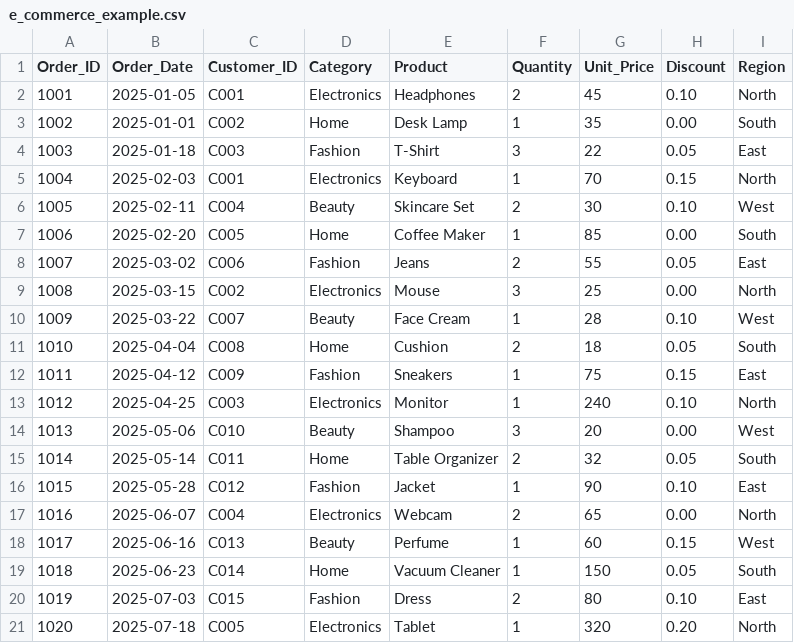
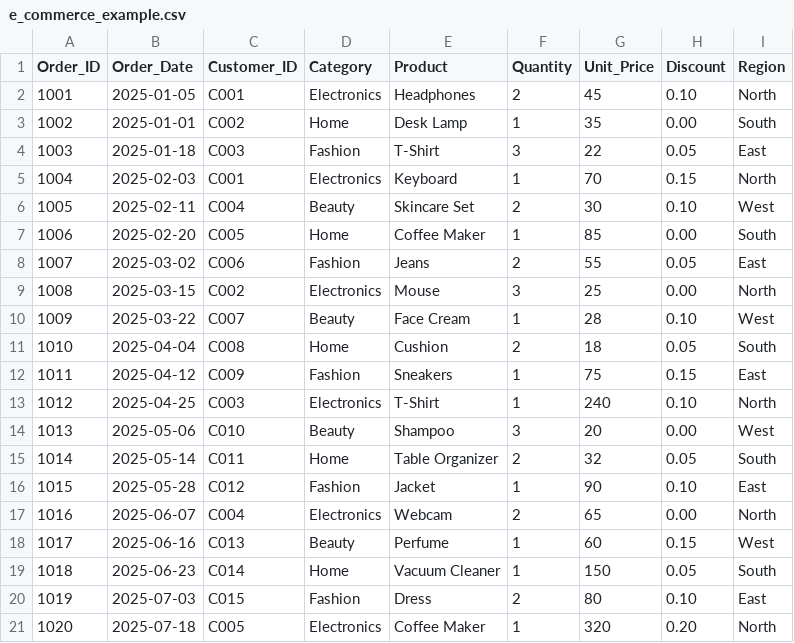
Before and after one commit to MoleOFKO/Python, a CSV file: Mini Project/e_commerce_example.csv, drawn as a sheet.

```diff
--- a/Mini Project/e_commerce_example.csv
+++ b/Mini Project/e_commerce_example.csv
@@ -12,3 +12,3 @@ Order_ID,Order_Date,Customer_ID,Category,Product,Quantity,Unit_Price,Discount,Re
 1011,2025-04-12,C009,Fashion,Sneakers,1,75,0.15,East
-1012,2025-04-25,C003,Electronics,Monitor,1,240,0.10,North
+1012,2025-04-25,C003,Electronics,T-Shirt,1,240,0.10,North
 1013,2025-05-06,C010,Beauty,Shampoo,3,20,0.00,West
@@ -20,2 +20,2 @@ Order_ID,Order_Date,Customer_ID,Category,Product,Quantity,Unit_Price,Discount,Re
 1019,2025-07-03,C015,Fashion,Dress,2,80,0.10,East
-1020,2025-07-18,C005,Electronics,Tablet,1,320,0.20,North
+1020,2025-07-18,C005,Electronics,Coffee Maker,1,320,0.20,North
```
Also changed, not shown: 2 other files.
